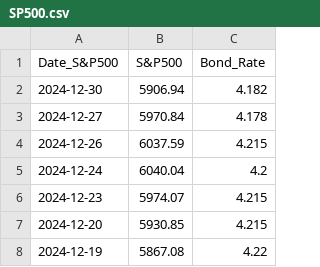
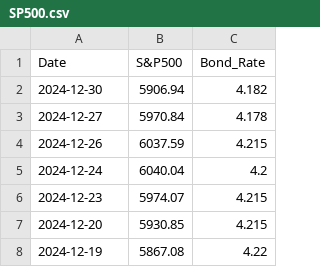
Before and after one commit to MaddoxCRoy/QuantHackathon25, a CSV file: Data/SP500.csv (was SP500.csv), drawn as a sheet; only a part is shown.

```diff
--- a/SP500.csv
+++ b/Data/SP500.csv
@@ -1,2 +1,2 @@
-Date_S&P500,S&P500,Bond_Rate
+Date,S&P500,Bond_Rate
 2024-12-30,5906.94,4.182
```
Also changed, not shown: Data/Prob_Data.csv, 11 other files.
